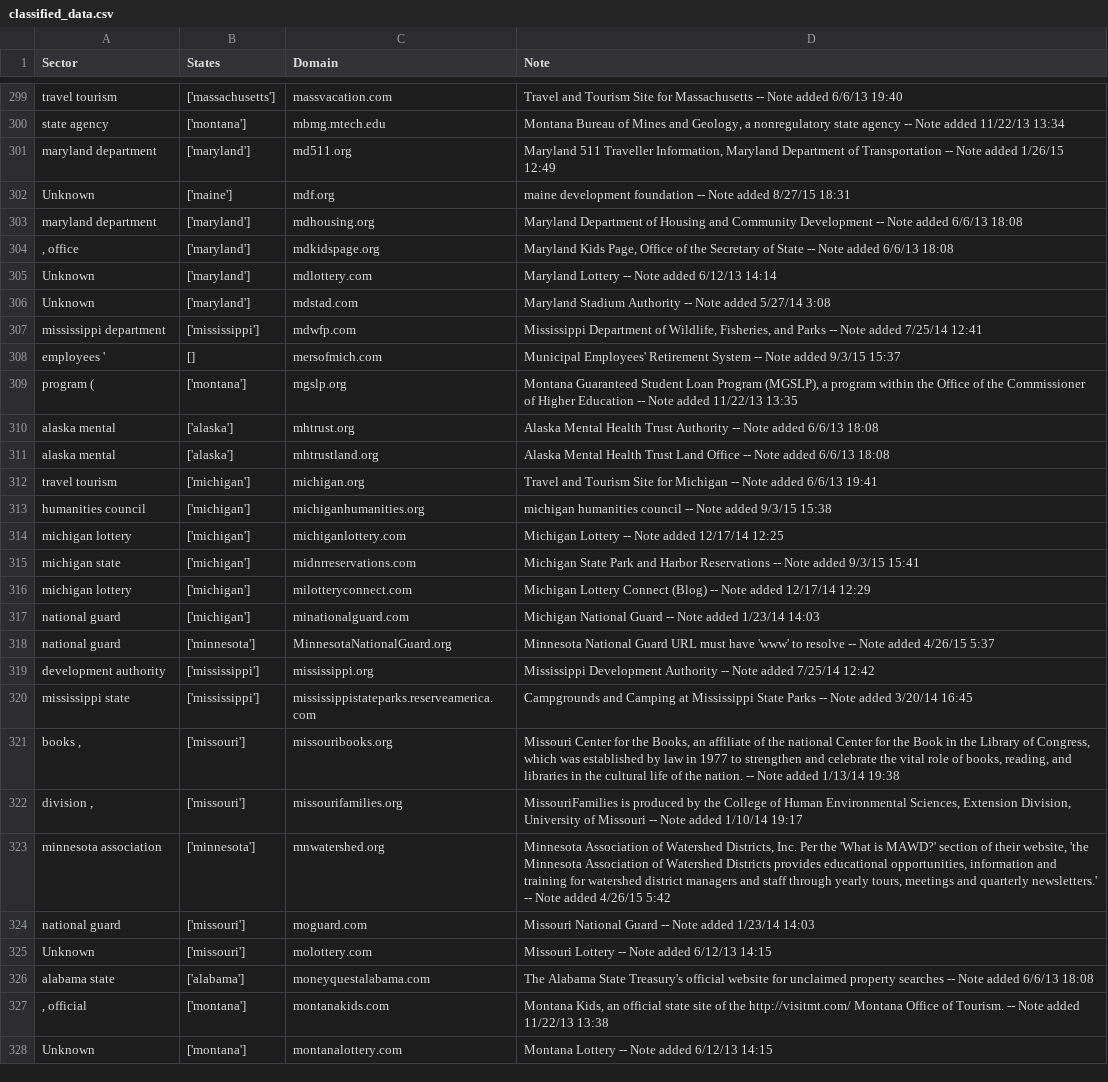
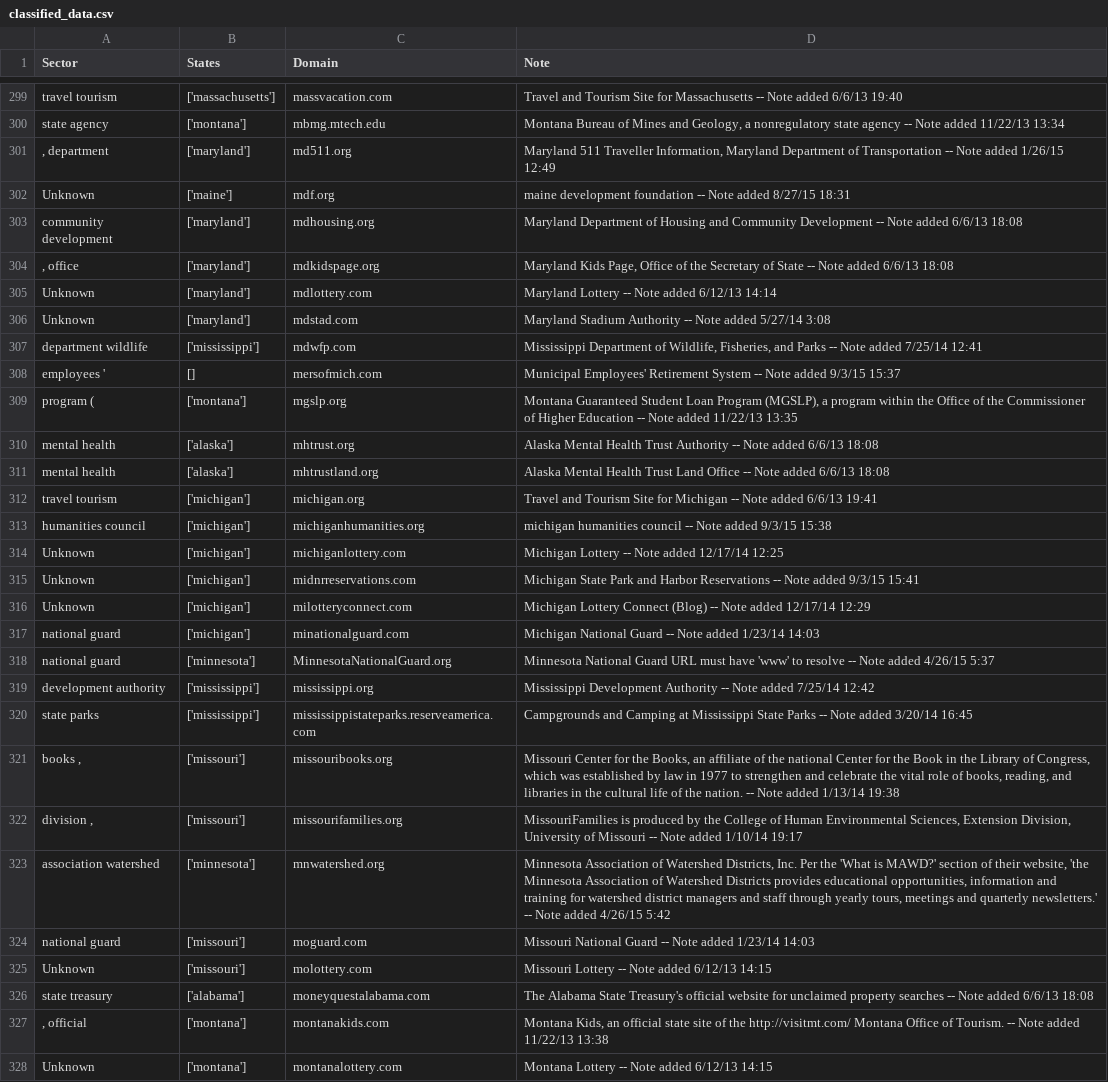
Before and after one commit to swati339/merge_pandas, a CSV file: classified_data.csv, drawn as a sheet; only a part is shown, gaps mark what is left out; the diff covers the shown part only.

```diff
--- a/classified_data.csv
+++ b/classified_data.csv
@@ -300,5 +300,5 @@ travel tourism,['massachusetts'],massvacation.com,Travel and Tourism Site for Ma
 state agency,['montana'],mbmg.mtech.edu,"Montana Bureau of Mines and Geology, a nonregulatory state agency -- Note added 11/22/13 13:34"
-maryland department,['maryland'],md511.org,"Maryland 511 Traveller Information, Maryland Department of Transportation -- Note added 1/26/15 12:49"
+", department",['maryland'],md511.org,"Maryland 511 Traveller Information, Maryland Department of Transportation -- Note added 1/26/15 12:49"
 Unknown,['maine'],mdf.org,maine development foundation -- Note added 8/27/15 18:31
-maryland department,['maryland'],mdhousing.org,Maryland Department of Housing and Community Development -- Note added 6/6/13 18:08
+community development,['maryland'],mdhousing.org,Maryland Department of Housing and Community Development -- Note added 6/6/13 18:08
 ", office",['maryland'],mdkidspage.org,"Maryland Kids Page, Office of the Secretary of State -- Note added 6/6/13 18:08"
@@ -306,12 +306,12 @@ Unknown,['maryland'],mdlottery.com,Maryland Lottery -- Note added 6/12/13 14:14
 Unknown,['maryland'],mdstad.com,Maryland Stadium Authority -- Note added 5/27/14 3:08
-mississippi department,['mississippi'],mdwfp.com,"Mississippi Department of Wildlife, Fisheries, and Parks -- Note added 7/25/14 12:41"
+department wildlife,['mississippi'],mdwfp.com,"Mississippi Department of Wildlife, Fisheries, and Parks -- Note added 7/25/14 12:41"
 employees ',[],mersofmich.com,Municipal Employees' Retirement System -- Note added 9/3/15 15:37
 program (,['montana'],mgslp.org,"Montana Guaranteed Student Loan Program (MGSLP), a program within the Office of the Commissioner of Higher Education -- Note added 11/22/13 13:35"
-alaska mental,['alaska'],mhtrust.org,Alaska Mental Health Trust Authority -- Note added 6/6/13 18:08
-alaska mental,['alaska'],mhtrustland.org,Alaska Mental Health Trust Land Office -- Note added 6/6/13 18:08
+mental health,['alaska'],mhtrust.org,Alaska Mental Health Trust Authority -- Note added 6/6/13 18:08
+mental health,['alaska'],mhtrustland.org,Alaska Mental Health Trust Land Office -- Note added 6/6/13 18:08
 travel tourism,['michigan'],michigan.org,Travel and Tourism Site for Michigan -- Note added 6/6/13 19:41
 humanities council,['michigan'],michiganhumanities.org,michigan humanities council -- Note added 9/3/15 15:38
-michigan lottery,['michigan'],michiganlottery.com,Michigan Lottery -- Note added 12/17/14 12:25
-michigan state,['michigan'],midnrreservations.com,Michigan State Park and Harbor Reservations  -- Note added 9/3/15 15:41
-michigan lottery,['michigan'],milotteryconnect.com,Michigan Lottery Connect (Blog) -- Note added 12/17/14 12:29
+Unknown,['michigan'],michiganlottery.com,Michigan Lottery -- Note added 12/17/14 12:25
+Unknown,['michigan'],midnrreservations.com,Michigan State Park and Harbor Reservations  -- Note added 9/3/15 15:41
+Unknown,['michigan'],milotteryconnect.com,Michigan Lottery Connect (Blog) -- Note added 12/17/14 12:29
 national guard,['michigan'],minationalguard.com,Michigan National Guard -- Note added 1/23/14 14:03
@@ -319,9 +319,9 @@ national guard,['minnesota'],MinnesotaNationalGuard.org,Minnesota National Guard
 development authority,['mississippi'],mississippi.org,Mississippi Development Authority -- Note added 7/25/14 12:42
-mississippi state,['mississippi'],mississippistateparks.reserveamerica.com,Campgrounds and Camping at Mississippi State Parks -- Note added 3/20/14 16:45
+state parks,['mississippi'],mississippistateparks.reserveamerica.com,Campgrounds and Camping at Mississippi State Parks -- Note added 3/20/14 16:45
 "books ,",['missouri'],missouribooks.org,"Missouri Center for the Books, an affiliate of the national Center for the Book in the Library of Congress, which was established by law in 1977 to strengthen and celebrate the vital role of books, reading, and libraries in the cultural life of the nation. -- Note added 1/13/14 19:38"
 "division ,",['missouri'],missourifamilies.org,"MissouriFamilies is produced by the College of Human Environmental Sciences, Extension Division, University of Missouri -- Note added 1/10/14 19:17"
-minnesota association,['minnesota'],mnwatershed.org,"Minnesota Association of Watershed Districts, Inc. Per the 'What is MAWD?' section of their website, 'the Minnesota Association of Watershed Districts provides educational opportunities, information and training for watershed district managers and staff through yearly tours, meetings and quarterly newsletters.' -- Note added 4/26/15 5:42"
+association watershed,['minnesota'],mnwatershed.org,"Minnesota Association of Watershed Districts, Inc. Per the 'What is MAWD?' section of their website, 'the Minnesota Association of Watershed Districts provides educational opportunities, information and training for watershed district managers and staff through yearly tours, meetings and quarterly newsletters.' -- Note added 4/26/15 5:42"
 national guard,['missouri'],moguard.com,Missouri National Guard -- Note added 1/23/14 14:03
 Unknown,['missouri'],molottery.com,Missouri Lottery -- Note added 6/12/13 14:15
-alabama state,['alabama'],moneyquestalabama.com,The Alabama State Treasury's official website for unclaimed property searches -- Note added 6/6/13 18:08
+state treasury,['alabama'],moneyquestalabama.com,The Alabama State Treasury's official website for unclaimed property searches -- Note added 6/6/13 18:08
 ", official",['montana'],montanakids.com,"Montana Kids, an official state site of the http://visitmt.com/ Montana Office of Tourism. -- Note added 11/22/13 13:38"
```
Also changed, not shown: 152 edited cells elsewhere in this file, 1 other file.
